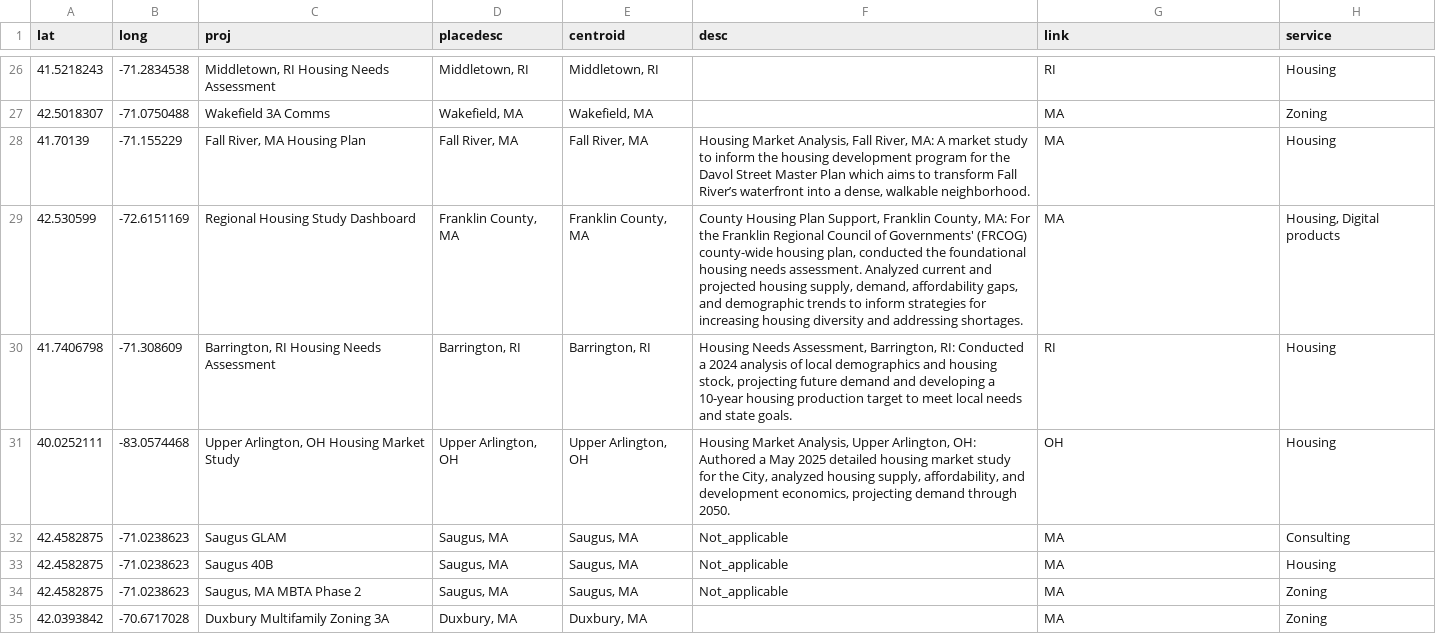
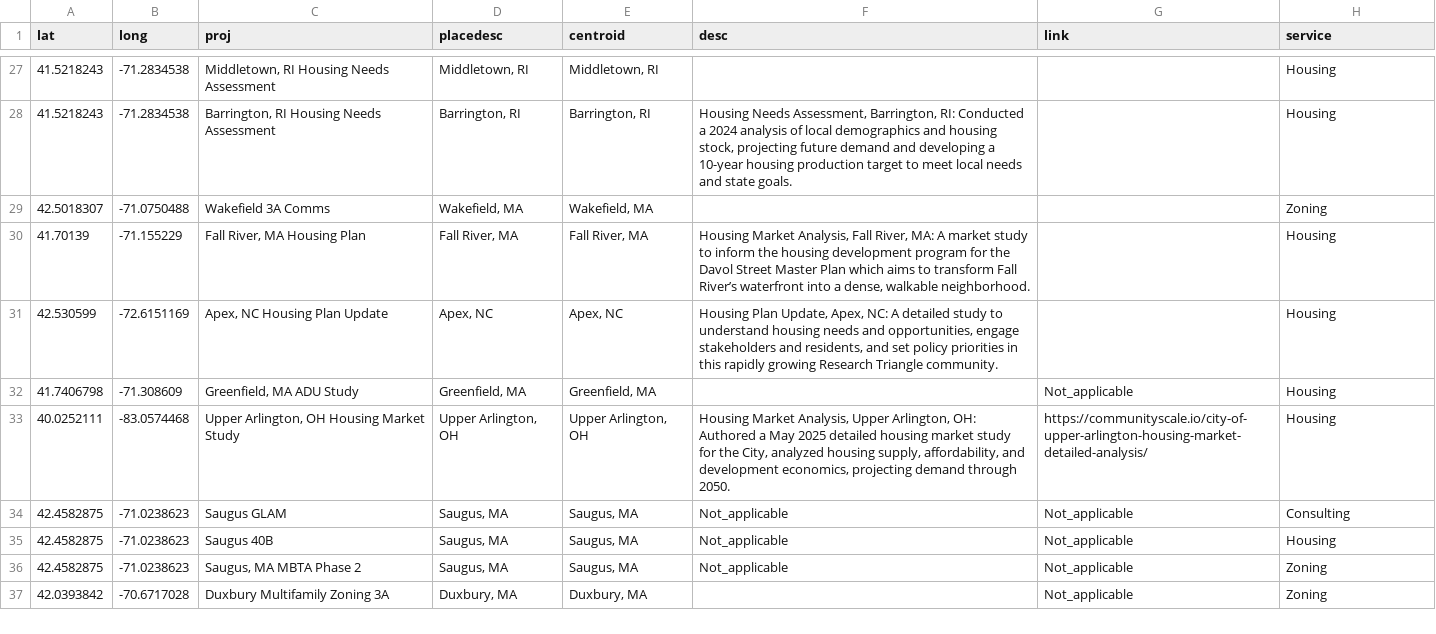
Before and after one commit to sbm-cs/project-map, a CSV file: proj.csv, drawn as a sheet; only a part is shown, gaps mark what is left out; the diff covers the shown part only.

```diff
--- a/proj.csv
+++ b/proj.csv
@@ -26,10 +27,11 @@ lat,long,proj,placedesc,centroid,desc,link,service
-41.5218243,-71.2834538,"Middletown, RI Housing Needs Assessment","Middletown, RI","Middletown, RI",,RI,Housing
-42.5018307,-71.0750488,Wakefield 3A Comms,"Wakefield, MA","Wakefield, MA",,MA,Zoning
-41.70139,-71.155229,"Fall River, MA Housing Plan","Fall River, MA","Fall River, MA","Housing Market Analysis, Fall River, MA: A market study to inform the housing development program for the Davol Street Master Plan which aims to transform Fall River’s waterfront into a dense, walkable neighborhood.",MA,Housing
-42.530599,-72.6151169,Regional Housing Study Dashboard,"Franklin County, MA","Franklin County, MA","County Housing Plan Support, Franklin County, MA: For the Franklin Regional Council of Governments' (FRCOG) county-wide housing plan, conducted the foundational housing needs assessment. Analyzed current and projected housing supply, demand, affordability gaps, and demographic trends to inform strategies for increasing housing diversity and addressing shortages.",MA,"Housing, Digital products"
-41.7406798,-71.308609,"Barrington, RI Housing Needs Assessment","Barrington, RI","Barrington, RI","Housing Needs Assessment, Barrington, RI: Conducted a 2024 analysis of local demographics and housing stock, projecting future demand and developing a 10-year housing production target to meet local needs and state goals.",RI,Housing
-40.0252111,-83.0574468,"Upper Arlington, OH Housing Market Study","Upper Arlington, OH","Upper Arlington, OH","Housing Market Analysis, Upper Arlington, OH: Authored a May 2025 detailed housing market study for the City, analyzed housing supply, affordability, and development economics, projecting demand through 2050.",OH,Housing
-42.4582875,-71.0238623,Saugus GLAM,"Saugus, MA","Saugus, MA",Not_applicable,MA,Consulting
-42.4582875,-71.0238623,Saugus 40B,"Saugus, MA","Saugus, MA",Not_applicable,MA,Housing
-42.4582875,-71.0238623,"Saugus, MA MBTA Phase 2","Saugus, MA","Saugus, MA",Not_applicable,MA,Zoning
-42.0393842,-70.6717028,Duxbury Multifamily Zoning 3A,"Duxbury, MA","Duxbury, MA",,MA,Zoning
+41.5218243,-71.2834538,"Middletown, RI Housing Needs Assessment","Middletown, RI","Middletown, RI",,,Housing
+41.5218243,-71.2834538,"Barrington, RI Housing Needs Assessment","Barrington, RI","Barrington, RI","Housing Needs Assessment, Barrington, RI: Conducted a 2024 analysis of local demographics and housing stock, projecting future demand and developing a 10-year housing production target to meet local needs and state goals.",,Housing
+42.5018307,-71.0750488,Wakefield 3A Comms,"Wakefield, MA","Wakefield, MA",,,Zoning
+41.70139,-71.155229,"Fall River, MA Housing Plan","Fall River, MA","Fall River, MA","Housing Market Analysis, Fall River, MA: A market study to inform the housing development program for the Davol Street Master Plan which aims to transform Fall River’s waterfront into a dense, walkable neighborhood.",,Housing
+42.530599,-72.6151169,"Apex, NC Housing Plan Update","Apex, NC","Apex, NC","Housing Plan Update, Apex, NC: A detailed study to understand housing needs and opportunities, engage stakeholders and residents, and set policy priorities in this rapidly growing Research Triangle community.",,Housing
+41.7406798,-71.308609,"Greenfield, MA ADU Study","Greenfield, MA","Greenfield, MA",,Not_applicable,Housing
+40.0252111,-83.0574468,"Upper Arlington, OH Housing Market Study","Upper Arlington, OH","Upper Arlington, OH","Housing Market Analysis, Upper Arlington, OH: Authored a May 2025 detailed housing market study for the City, analyzed housing supply, affordability, and development economics, projecting demand through 2050.",https://communityscale.io/city-of-upper-arlington-housing-market-detailed-analysis/,Housing
+42.4582875,-71.0238623,Saugus GLAM,"Saugus, MA","Saugus, MA",Not_applicable,Not_applicable,Consulting
+42.4582875,-71.0238623,Saugus 40B,"Saugus, MA","Saugus, MA",Not_applicable,Not_applicable,Housing
+42.4582875,-71.0238623,"Saugus, MA MBTA Phase 2","Saugus, MA","Saugus, MA",Not_applicable,Not_applicable,Zoning
+42.0393842,-70.6717028,Duxbury Multifamily Zoning 3A,"Duxbury, MA","Duxbury, MA",,Not_applicable,Zoning
```
Also changed, not shown: 6 added rows, 6 removed rows and 37 edited cells elsewhere in this file, 3 other files.
